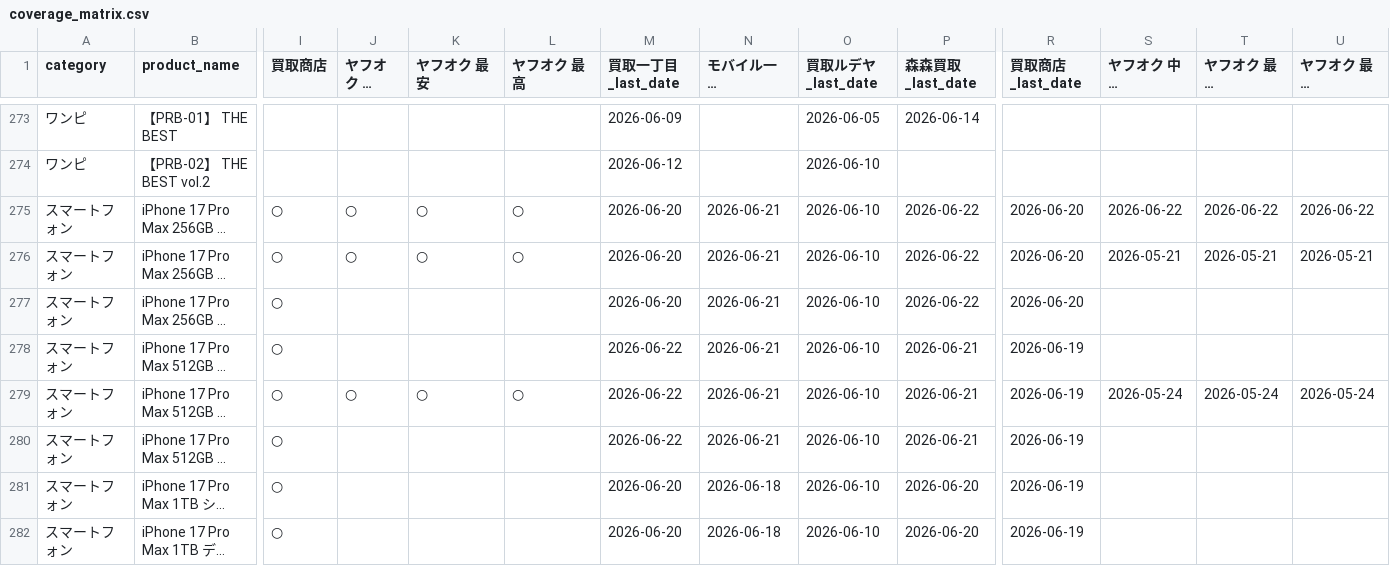
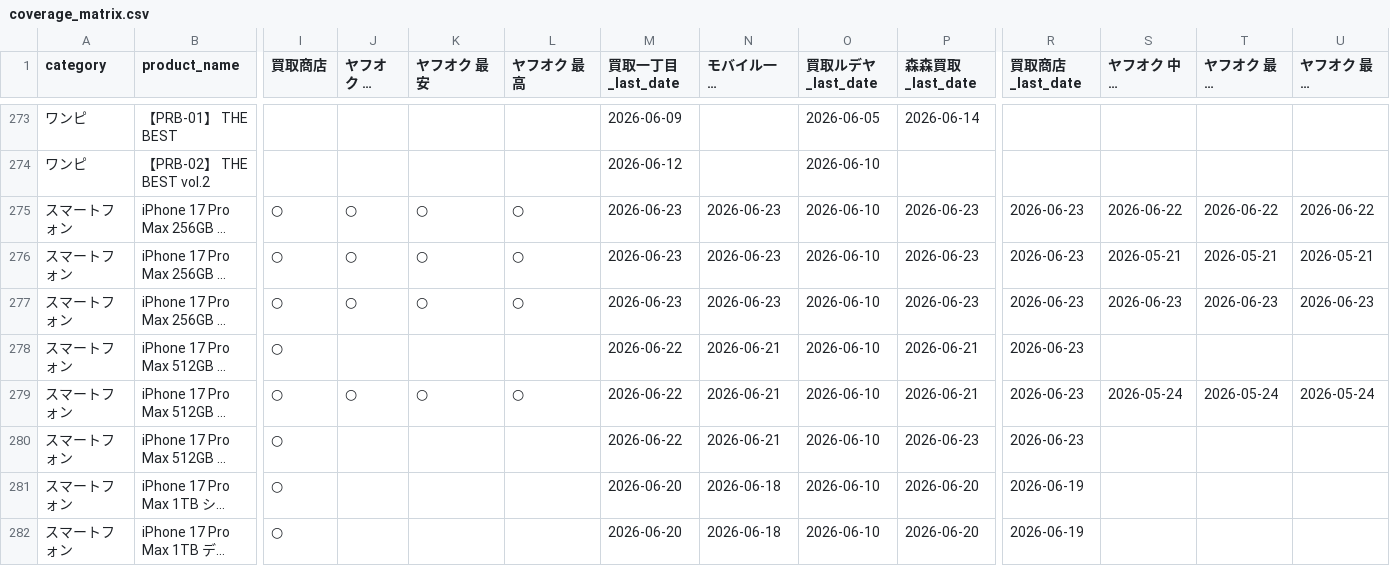
Before and after one commit to makkinngami-cmd/sedori-navi, a CSV file: reports/coverage_matrix.csv, drawn as a sheet; only a part is shown, gaps mark what is left out; long unchanged cells end in …; the diff covers the shown part only; the diff names each change by its address in the sheet, - before the commit and + after, or states it on an @@ line.

```diff
--- a/reports/coverage_matrix.csv
+++ b/reports/coverage_matrix.csv
-M275:M277 (買取一丁目_last_date): 2026-06-20
+M275:M277 (買取一丁目_last_date): 2026-06-23
-N275:N277 (モバイル一番_last_date): 2026-06-21
+N275:N277 (モバイル一番_last_date): 2026-06-23
-P275:P277 (森森買取_last_date): 2026-06-22
+P275:P277 (森森買取_last_date): 2026-06-23
-R275:R277 (買取商店_last_date): 2026-06-20
+R275:R277 (買取商店_last_date): 2026-06-23
-J277 (ヤフオク 中央値): (empty)
+J277 (ヤフオク 中央値): ○
-K277 (ヤフオク 最安): (empty)
+K277 (ヤフオク 最安): ○
-L277 (ヤフオク 最高): (empty)
+L277 (ヤフオク 最高): ○
-S277 (ヤフオク 中央値_last_date): (empty)
+S277 (ヤフオク 中央値_last_date): 2026-06-23
-T277 (ヤフオク 最安_last_date): (empty)
+T277 (ヤフオク 最安_last_date): 2026-06-23
-U277 (ヤフオク 最高_last_date): (empty)
+U277 (ヤフオク 最高_last_date): 2026-06-23
-R278:R280 (買取商店_last_date): 2026-06-19
+R278:R280 (買取商店_last_date): 2026-06-23
-P280 (森森買取_last_date): 2026-06-21
+P280 (森森買取_last_date): 2026-06-23
```
Also changed, not shown: 161 edited cells elsewhere in this file, 5 other files.
